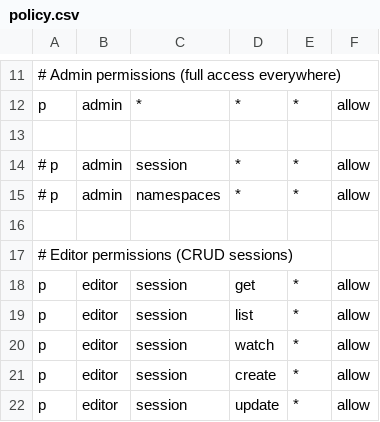
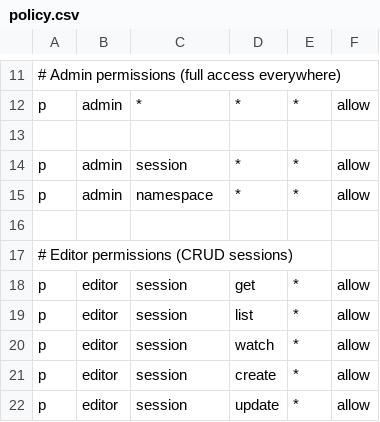
Before and after one commit to codespace-operator/codespace-operator, a CSV file: cfg/rbac-casbin/policy.csv, drawn as a sheet; only a part is shown, gaps mark what is left out.

Commit message:
fix(server): namespaces -> namespace, use const

```diff
--- a/cfg/rbac-casbin/policy.csv
+++ b/cfg/rbac-casbin/policy.csv
@@ -13,4 +13,4 @@ p, admin, *, *, *, allow
 
-# p, admin, session, *, *, allow
-# p, admin, namespaces, *, *, allow
+p, admin, session, *, *, allow
+p, admin, namespace, *, *, allow
 
```
Also changed, not shown: 3 other files.
